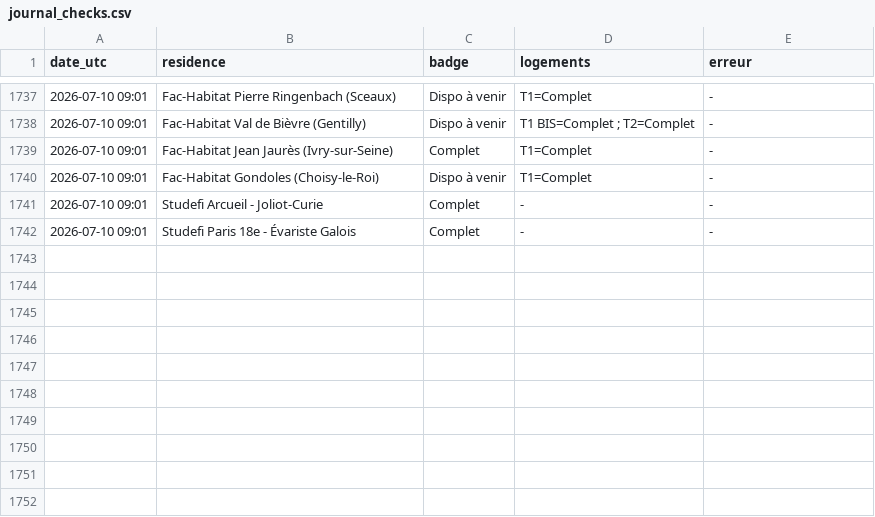
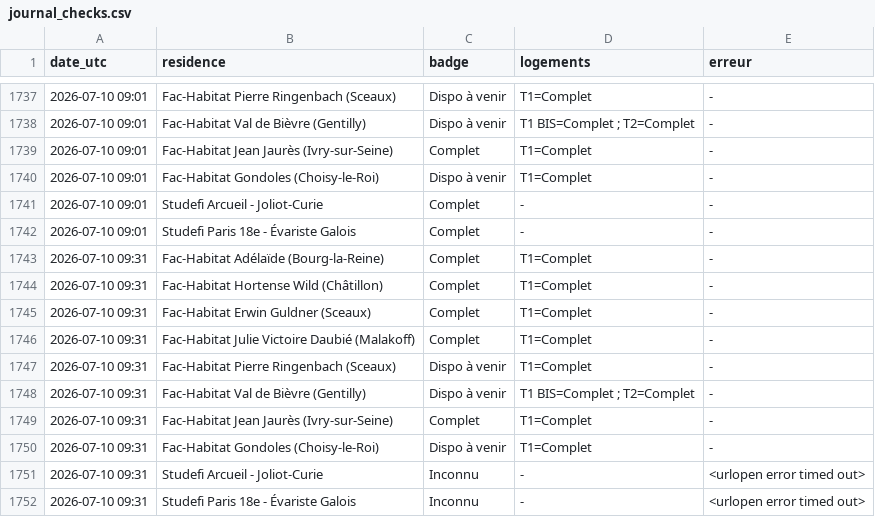
Before and after one commit to RaoufKessouar/SurvLog, a CSV file: journal_checks.csv, drawn as a sheet; only a part is shown, gaps mark what is left out.

```diff
--- a/journal_checks.csv
+++ b/journal_checks.csv
@@ -1742 +1742,11 @@ date_utc,residence,badge,logements,erreur
 2026-07-10 09:01,Studefi Paris 18e - Évariste Galois,Complet,-,-
+2026-07-10 09:31,Fac-Habitat Adélaïde (Bourg-la-Reine),Complet,T1=Complet,-
+2026-07-10 09:31,Fac-Habitat Hortense Wild (Châtillon),Complet,T1=Complet,-
+2026-07-10 09:31,Fac-Habitat Erwin Guldner (Sceaux),Complet,T1=Complet,-
+2026-07-10 09:31,Fac-Habitat Julie Victoire Daubié (Malakoff),Complet,T1=Complet,-
+2026-07-10 09:31,Fac-Habitat Pierre Ringenbach (Sceaux),Dispo à venir,T1=Complet,-
+2026-07-10 09:31,Fac-Habitat Val de Bièvre (Gentilly),Dispo à venir,T1 BIS=Complet ; T2=Complet,-
+2026-07-10 09:31,Fac-Habitat Jean Jaurès (Ivry-sur-Seine),Complet,T1=Complet,-
+2026-07-10 09:31,Fac-Habitat Gondoles (Choisy-le-Roi),Dispo à venir,T1=Complet,-
+2026-07-10 09:31,Studefi Arcueil - Joliot-Curie,Inconnu,-,<urlopen error timed out>
+2026-07-10 09:31,Studefi Paris 18e - Évariste Galois,Inconnu,-,<urlopen error timed out>
```
Also changed, not shown: 1 other file.
